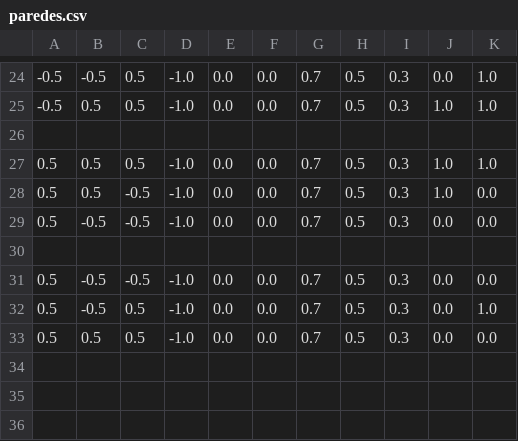
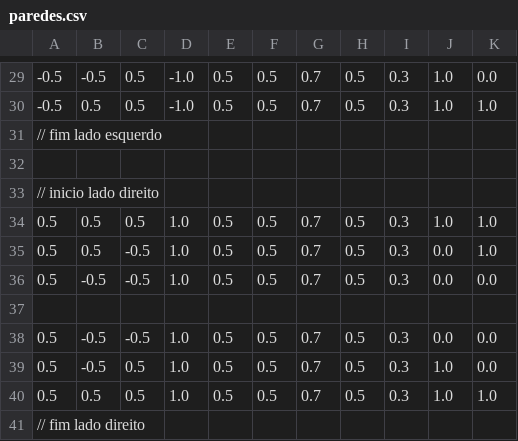
Before and after one commit to Fallkenny/OpenGL-CSVRenderer-Reloaded, a CSV file: OpenGL-CSVRenderer-Reloaded/paredes.csv, drawn as a sheet; only a part is shown, gaps mark what is left out; addresses are those after the commit; the diff covers the shown part only; the diff names each change by its address in the sheet, - before the commit and + after, or states it on an @@ line.

```diff
--- a/OpenGL-CSVRenderer-Reloaded/paredes.csv
+++ b/OpenGL-CSVRenderer-Reloaded/paredes.csv
-E29:E30: 0.0
+E29:E30: 0.5
-F29:F30: 0.0
+F29:F30: 0.5
-J29: 0.0
+J29: 1.0
-K29: 1.0
+K29: 0.0
+row 31: // fim lado esquerdo
+row 33: // inicio lado direito
-D34:D36: -1.0
+D34:D36: 1.0
-E34:E36: 0.0
+E34:E36: 0.5
-F34:F36: 0.0
+F34:F36: 0.5
-J35: 1.0
+J35: 0.0
-K35: 0.0
+K35: 1.0
-D38:D40: -1.0
+D38:D40: 1.0
-E38:E40: 0.0
+E38:E40: 0.5
-F38:F40: 0.0
+F38:F40: 0.5
-J39:J40: 0.0
+J39:J40: 1.0
-K39: 1.0
+K39: 0.0
-K40: 0.0
+K40: 1.0
+row 41: // fim lado direito
```
Also changed, not shown: 5 added rows and 47 edited cells elsewhere in this file, OpenGL-CSVRenderer-Reloaded/caule.csv, OpenGL-CSVRenderer-Reloaded/cerca.csv, 14 other files.
